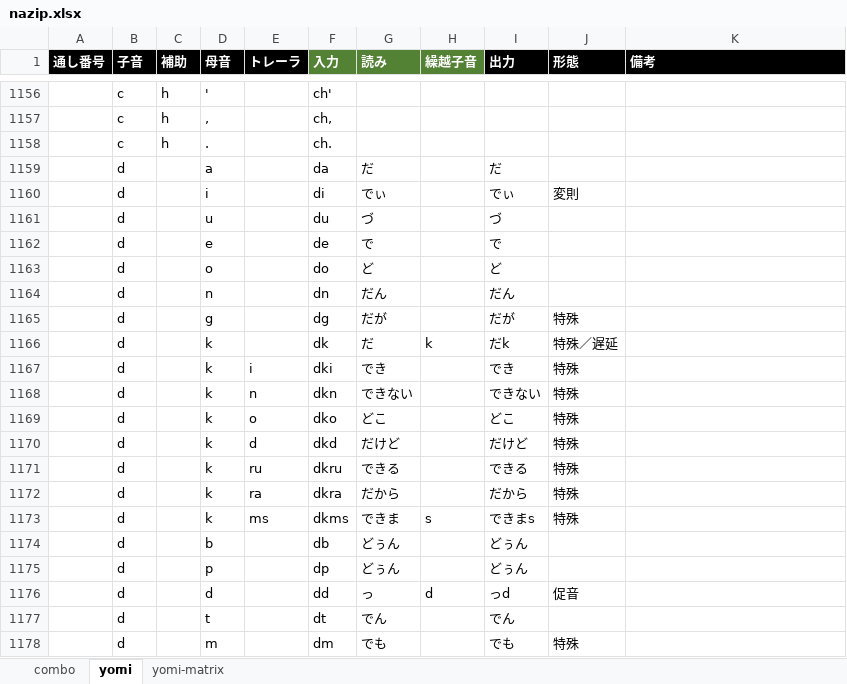
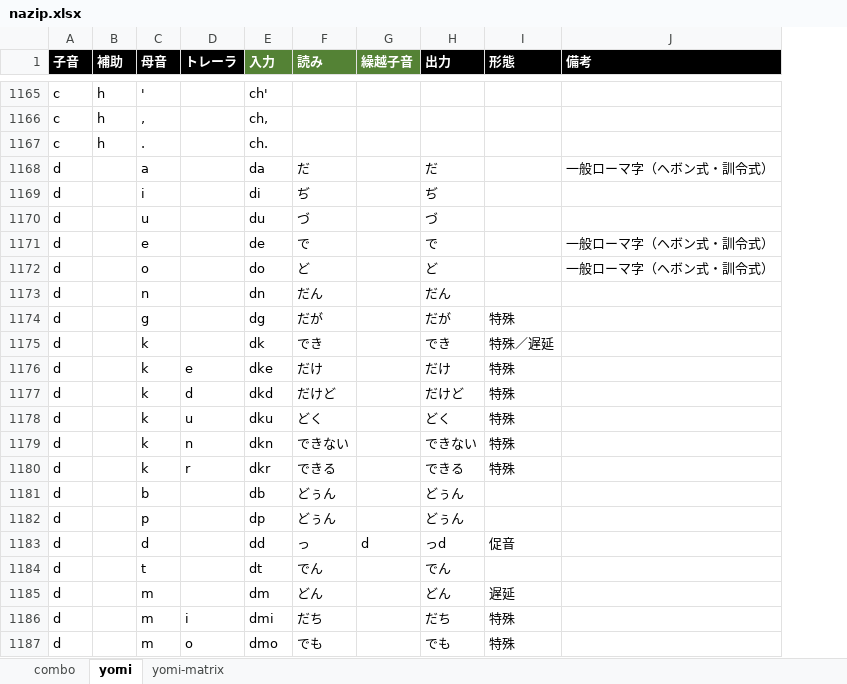
Before and after one commit to rytzk/SharePool, an Excel workbook: nazip.xlsx, sheet yomi, drawn as a sheet; only a part is shown, gaps mark what is left out; values as stored, in another font and other column widths than the file's, no borders; conditional formats not drawn; removed rows and columns are numbered as before the commit, all else as after; the diff covers the shown part only; the diff names each change by its address in the sheet, - before the commit and + after, or states it on an @@ line.

Commit message:
Add files via upload

```diff
--- a/nazip.xlsx (sheet yomi)
+++ b/nazip.xlsx (sheet yomi)
-column A (通し番号), empty
-J1168 (備考): (empty)
+J1168 (備考): 一般ローマ字（ヘボン式・訓令式）
-F1169 (読み): でぃ
+F1169 (読み): ぢ
-H1169 (出力): でぃ
+H1169 (出力): ぢ
-I1169 (形態): 変則
+I1169 (形態): (empty)
-J1171:J1172 (備考): (empty)
+J1171:J1172 (備考): 一般ローマ字（ヘボン式・訓令式）
-row 1166:  | d |  | k |  | dk | だ | k | だk | 特殊／遅延
-D1175 (トレーラ): i
+D1175 (トレーラ): (empty)
-E1175 (入力): dki
+E1175 (入力): dk
-I1175 (形態): 特殊
+I1175 (形態): 特殊／遅延
-D1176 (トレーラ): n
+D1176 (トレーラ): e
-E1176 (入力): dkn
+E1176 (入力): dke
-F1176 (読み): できない
+F1176 (読み): だけ
-H1176 (出力): できない
+H1176 (出力): だけ
-row 1169:  | d |  | k | o | dko | どこ |  | どこ | 特殊
-D1178 (トレーラ): ru
+D1178 (トレーラ): u
-E1178 (入力): dkru
+E1178 (入力): dku
-F1178 (読み): できる
+F1178 (読み): どく
-H1178 (出力): できる
+H1178 (出力): どく
-D1179 (トレーラ): ra
+D1179 (トレーラ): n
-E1179 (入力): dkra
+E1179 (入力): dkn
-F1179 (読み): だから
+F1179 (読み): できない
-H1179 (出力): だから
+H1179 (出力): できない
-D1180 (トレーラ): ms
+D1180 (トレーラ): r
-E1180 (入力): dkms
+E1180 (入力): dkr
-F1180 (読み): できま
+F1180 (読み): できる
-G1180 (繰越子音): s
+G1180 (繰越子音): (empty)
-H1180 (出力): できまs
+H1180 (出力): できる
+row 1185: d |  | m |  | dm | どん |  | どん | 遅延
+row 1186: d |  | m | i | dmi | だち |  | だち | 特殊
-D1187 (トレーラ): (empty)
+D1187 (トレーラ): o
-E1187 (入力): dm
+E1187 (入力): dmo
```
Also changed, not shown: 14 added rows, 1 removed row and 622 edited cells elsewhere in this sheet, sheet yomi-matrix, formulas that keep their value.
